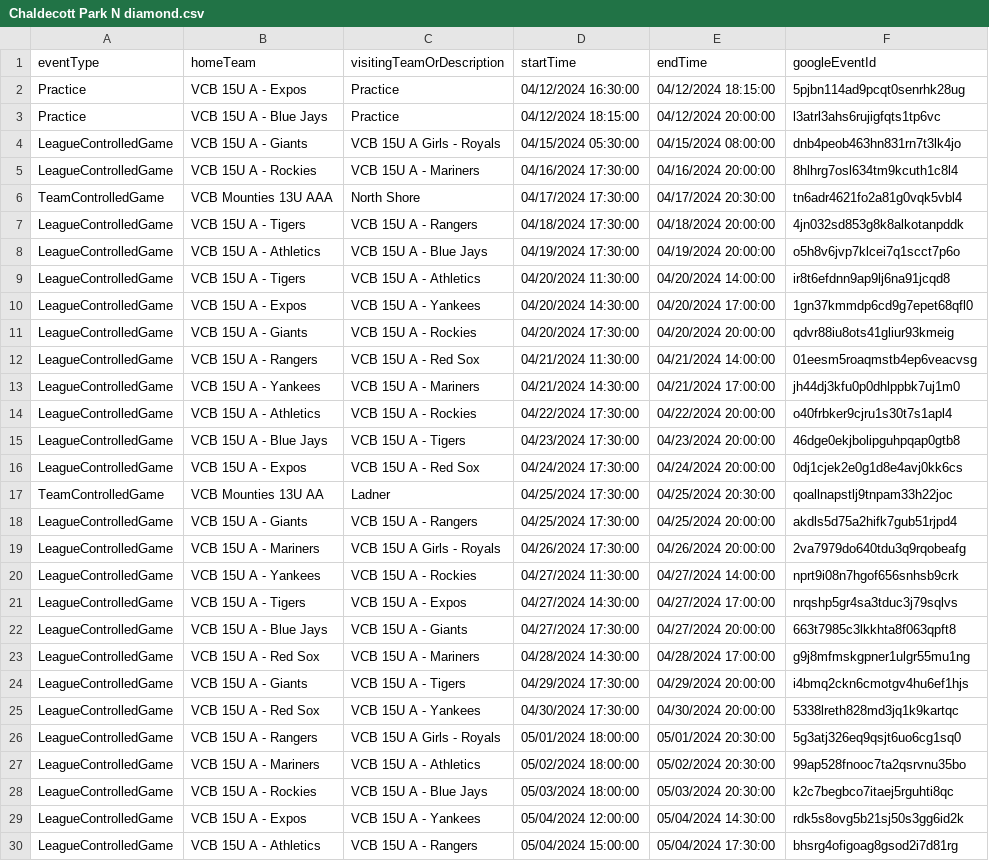
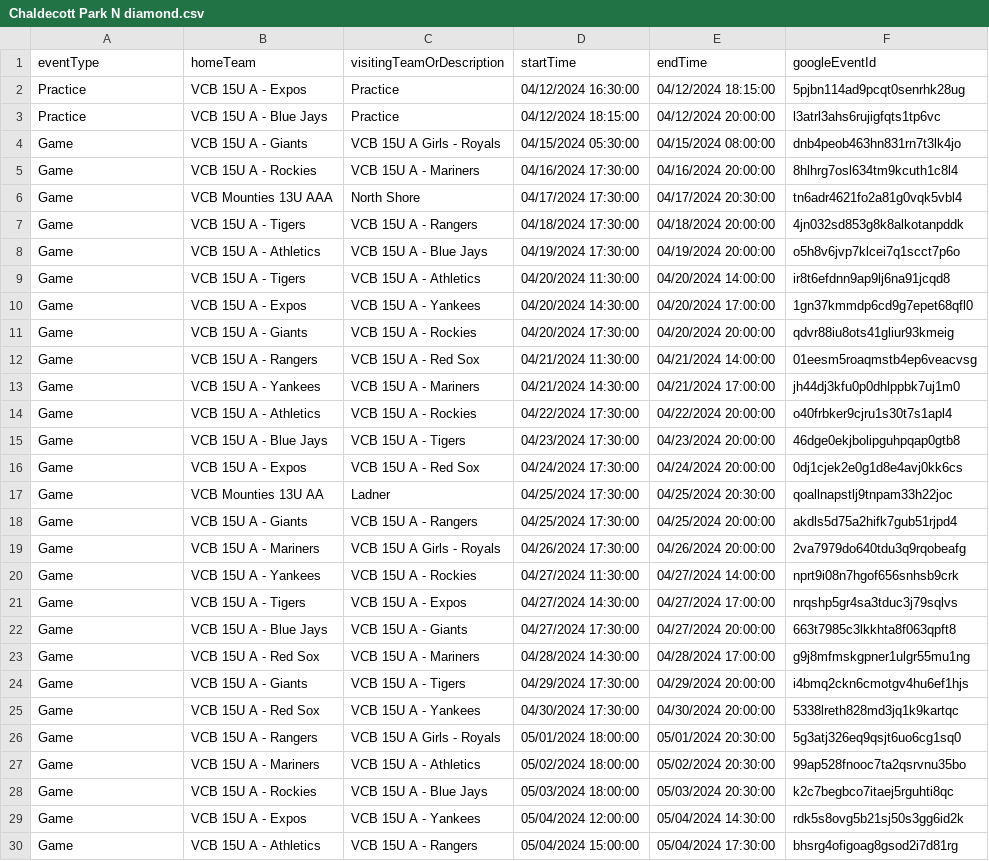
Before and after one commit to JamesFairweather/FieldLocExport, a CSV file: VCB Field Loc Export/Chaldecott Park N diamond.csv, drawn as a sheet; only a part is shown; the diff covers the shown part only; the diff names each change by its address in the sheet, - before the commit and + after, or states it on an @@ line.

```diff
--- a/VCB Field Loc Export/Chaldecott Park N diamond.csv
+++ b/VCB Field Loc Export/Chaldecott Park N diamond.csv
-A4:A5 (eventType): LeagueControlledGame
+A4:A5 (eventType): Game
-A6 (eventType): TeamControlledGame
+A6 (eventType): Game
-A7:A16 (eventType): LeagueControlledGame
+A7:A16 (eventType): Game
-A17 (eventType): TeamControlledGame
+A17 (eventType): Game
-A18:A30 (eventType): LeagueControlledGame
+A18:A30 (eventType): Game
```
Also changed, not shown: 45 edited cells elsewhere in this file, VCB Field Loc Export/Chaldecott Park S diamond.csv, VCB Field Loc Export/Hillcrest Park NE diamond.csv, 3 other files.
